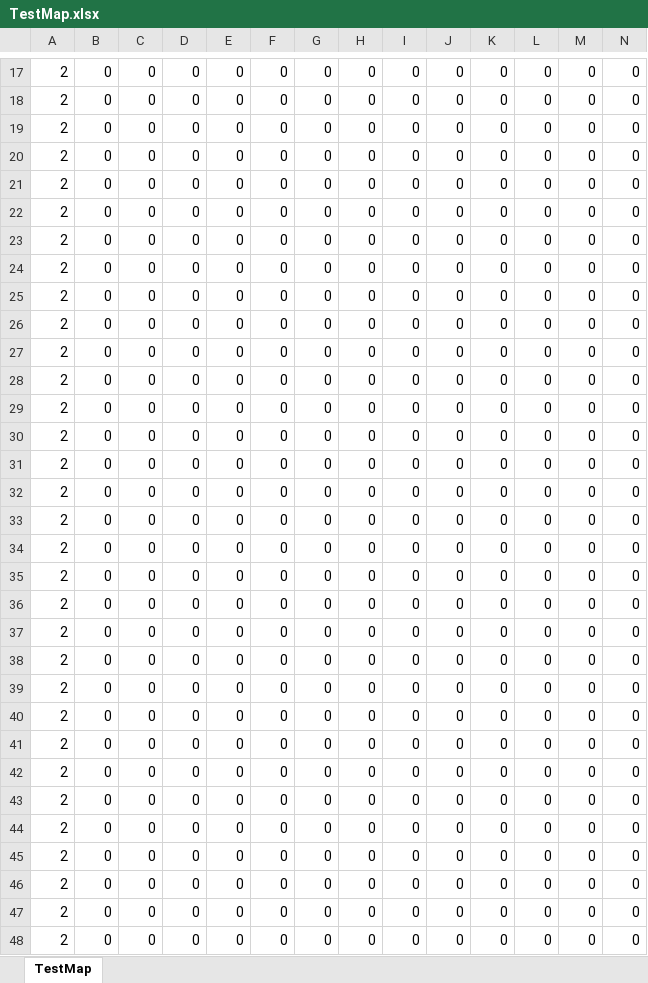
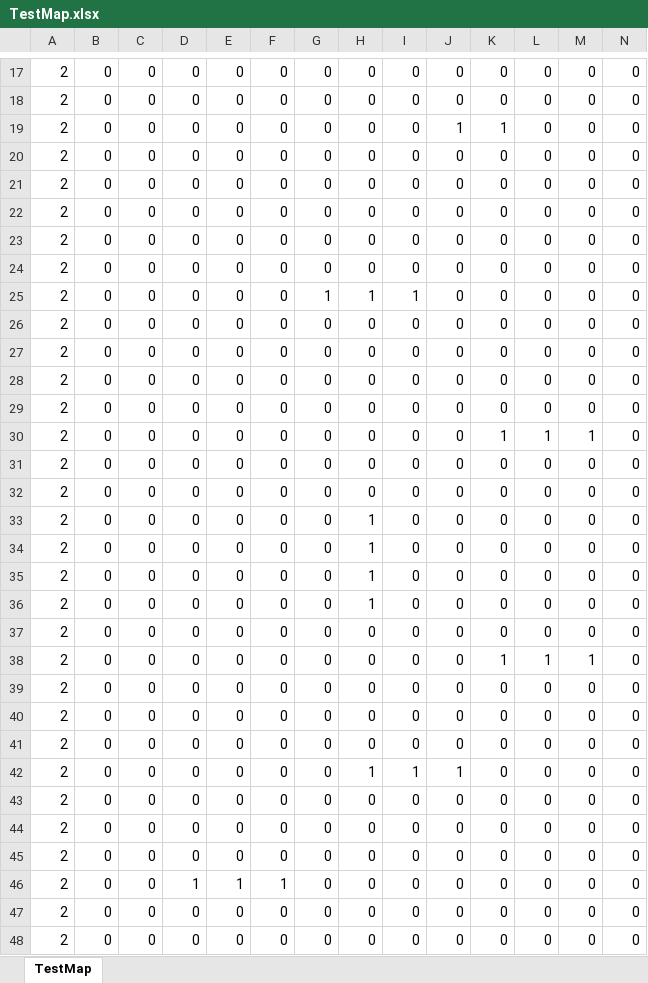
Before and after one commit to Roni2032/202410_BlastJump, an Excel workbook: media/Maps/xlsx/TestMap.xlsx, sheet TestMap, drawn as a sheet; only a part is shown, gaps mark what is left out; values as stored, in another font and other column widths than the file's, no borders; conditional formats not drawn; removed rows and columns are numbered as before the commit, all else as after; rows hold the shown columns only; the diff names each change by its address in the sheet, - before the commit and + after, or states it on an @@ line.

```diff
--- a/media/Maps/xlsx/TestMap.xlsx (sheet TestMap)
+++ b/media/Maps/xlsx/TestMap.xlsx (sheet TestMap)
+row 19: 2 | 0 | 0 | 0 | 0 | 0 | 0 | 0 | 0 | 1 | 1 | 0 | 0 | 0
@@ row 13 moved to row 25: 2 @@
+row 30: 2 | 0 | 0 | 0 | 0 | 0 | 0 | 0 | 0 | 0 | 1 | 1 | 1 | 0
@@ row 36 moved to row 31: 2 @@
@@ row 37 moved to row 32: 2 @@
+row 33: 2 | 0 | 0 | 0 | 0 | 0 | 0 | 1 | 0 | 0 | 0 | 0 | 0 | 0
+row 34: 2 | 0 | 0 | 0 | 0 | 0 | 0 | 1 | 0 | 0 | 0 | 0 | 0 | 0
+row 35: 2 | 0 | 0 | 0 | 0 | 0 | 0 | 1 | 0 | 0 | 0 | 0 | 0 | 0
+row 36: 2 | 0 | 0 | 0 | 0 | 0 | 0 | 1 | 0 | 0 | 0 | 0 | 0 | 0
@@ row 38 moved to row 37: 2 @@
+row 38: 2 | 0 | 0 | 0 | 0 | 0 | 0 | 0 | 0 | 0 | 1 | 1 | 1 | 0
+row 42: 2 | 0 | 0 | 0 | 0 | 0 | 0 | 1 | 1 | 1 | 0 | 0 | 0 | 0
-D46: 0
+D46: 1
-E46: 0
+E46: 1
-F46: 0
+F46: 1
@@ row 35 moved to row 13: 2 @@
-row 39: 2 | 0 | 0 | 0 | 0 | 0 | 0 | 0 | 0 | 0 | 0 | 0 | 0 | 0
-row 40: 2 | 0 | 0 | 0 | 0 | 0 | 0 | 0 | 0 | 0 | 0 | 0 | 0 | 0
-row 41: 2 | 0 | 0 | 0 | 0 | 0 | 0 | 0 | 0 | 0 | 0 | 0 | 0 | 0
-row 42: 2 | 0 | 0 | 0 | 0 | 0 | 0 | 0 | 0 | 0 | 0 | 0 | 0 | 0
-row 43: 2 | 0 | 0 | 0 | 0 | 0 | 0 | 0 | 0 | 0 | 0 | 0 | 0 | 0
-row 44: 2 | 0 | 0 | 0 | 0 | 0 | 0 | 0 | 0 | 0 | 0 | 0 | 0 | 0
-row 45: 2 | 0 | 0 | 0 | 0 | 0 | 0 | 0 | 0 | 0 | 0 | 0 | 0 | 0
-row 46: 2 | 0 | 0 | 0 | 0 | 0 | 0 | 0 | 0 | 0 | 0 | 0 | 0 | 0
```
Also changed, not shown: 4 other files.
